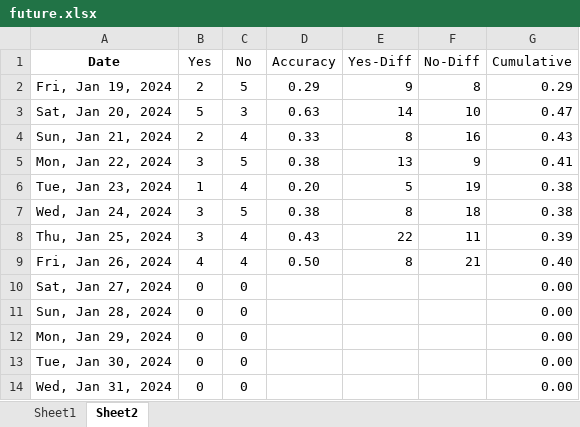
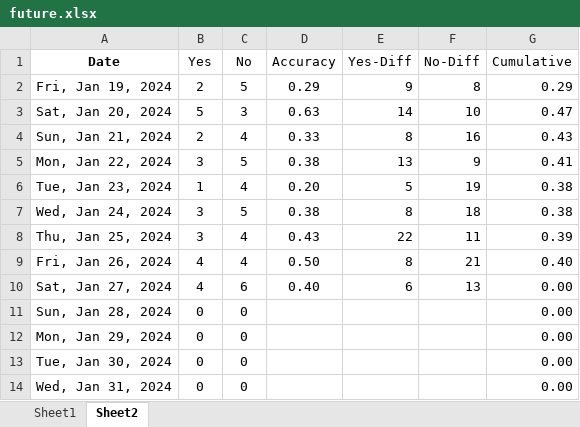
Before and after one commit to ballgorithm/NBA_Projections, an Excel workbook: future.xlsx, sheet Sheet2, drawn as a sheet; values as stored, in another font and other column widths than the file's, no borders; charts and pictures and conditional formats not drawn; the diff names each change by its address in the sheet, - before the commit and + after, or states it on an @@ line.

Commit message:
modified:   NBA2324.xlsx modified:   accuracy.ipynb modified:   future.xlsx modified:   nba_forecast.ipynb

```diff
--- a/future.xlsx (sheet Sheet2)
+++ b/future.xlsx (sheet Sheet2)
-B10 (Yes): 0
+B10 (Yes): 4
-C10 (No): 0
+C10 (No): 6
-D10 (Accuracy): (empty)
+D10 (Accuracy): 0.40
-E10 (Yes-Diff): (empty)
+E10 (Yes-Diff): 6
-F10 (No-Diff): (empty)
+F10 (No-Diff): 13
```
Also changed, not shown: sheet Sheet1, charts or pictures, NBA2324.xlsx, 2 other files.
